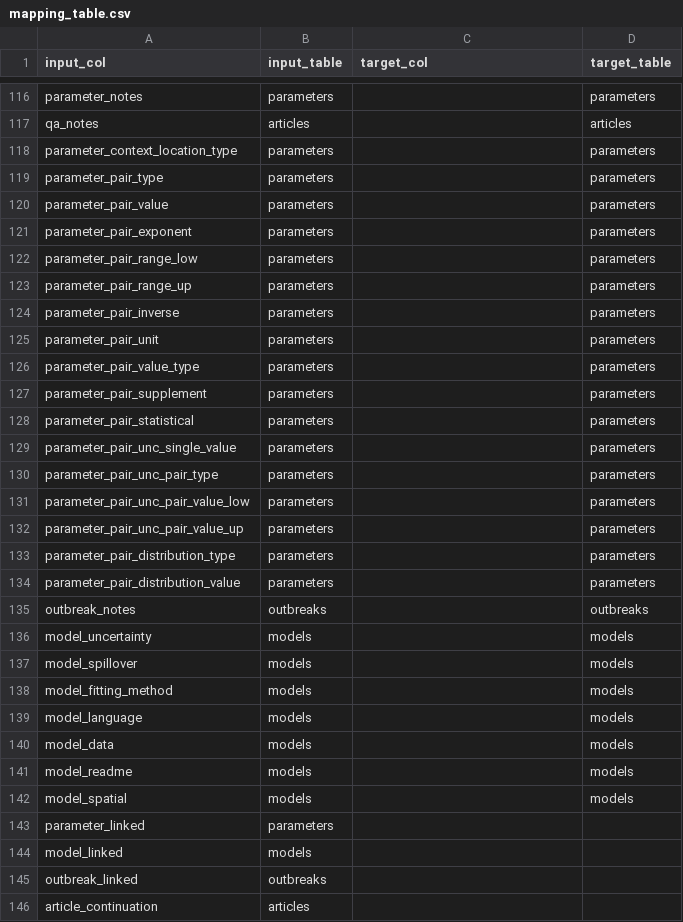
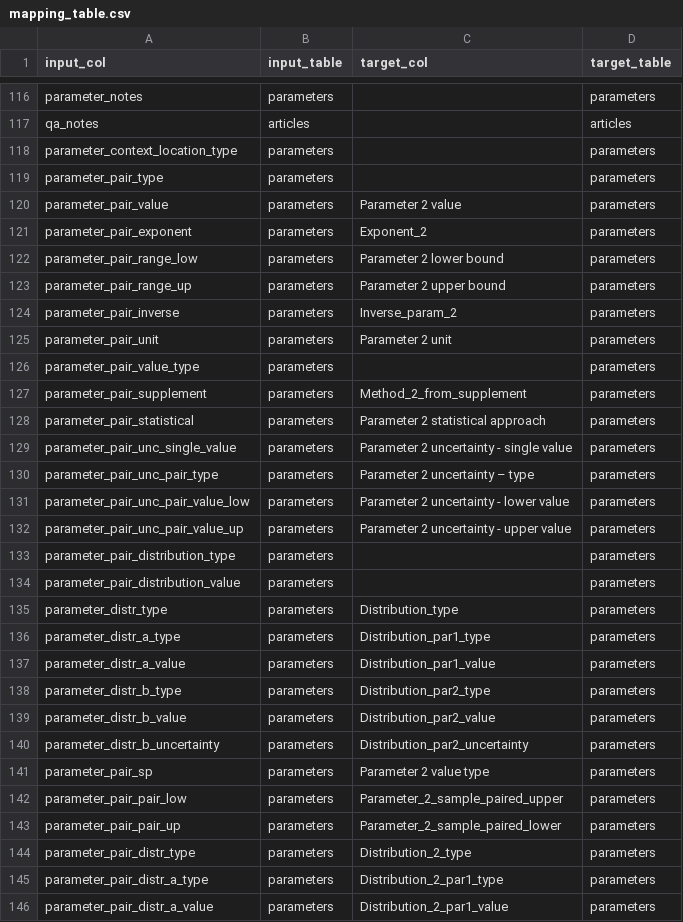
Before and after one commit to mrc-ide/priority-pathogens, a CSV file: shared/redcap_data/nipah/mapping_table.csv, drawn as a sheet; only a part is shown, gaps mark what is left out; the shorter side is filled out with more unchanged rows; the diff covers the shown part only.

Commit message:
Updates mapping & target table using Zika cols
- The way uncertainty is captured in REDCap has been updated and an
  improved mapping is now possible
- Uses raw col names to be consistent with previous mapping

```diff
--- a/shared/redcap_data/nipah/mapping_table.csv
+++ b/shared/redcap_data/nipah/mapping_table.csv
@@ -119,16 +119,28 @@ parameter_context_location_type,parameters,,parameters
 parameter_pair_type,parameters,,parameters
-parameter_pair_value,parameters,,parameters
-parameter_pair_exponent,parameters,,parameters
-parameter_pair_range_low,parameters,,parameters
-parameter_pair_range_up,parameters,,parameters
-parameter_pair_inverse,parameters,,parameters
-parameter_pair_unit,parameters,,parameters
+parameter_pair_value,parameters,Parameter 2 value,parameters
+parameter_pair_exponent,parameters,Exponent_2,parameters
+parameter_pair_range_low,parameters,Parameter 2 lower bound,parameters
+parameter_pair_range_up,parameters,Parameter 2 upper bound,parameters
+parameter_pair_inverse,parameters,Inverse_param_2,parameters
+parameter_pair_unit,parameters,Parameter 2 unit,parameters
 parameter_pair_value_type,parameters,,parameters
-parameter_pair_supplement,parameters,,parameters
-parameter_pair_statistical,parameters,,parameters
-parameter_pair_unc_single_value,parameters,,parameters
-parameter_pair_unc_pair_type,parameters,,parameters
-parameter_pair_unc_pair_value_low,parameters,,parameters
-parameter_pair_unc_pair_value_up,parameters,,parameters
+parameter_pair_supplement,parameters,Method_2_from_supplement,parameters
+parameter_pair_statistical,parameters,Parameter 2 statistical approach,parameters
+parameter_pair_unc_single_value,parameters,Parameter 2 uncertainty - single value,parameters
+parameter_pair_unc_pair_type,parameters,Parameter 2 uncertainty – type,parameters
+parameter_pair_unc_pair_value_low,parameters,Parameter 2 uncertainty - lower value,parameters
+parameter_pair_unc_pair_value_up,parameters,Parameter 2 uncertainty - upper value,parameters
 parameter_pair_distribution_type,parameters,,parameters
 parameter_pair_distribution_value,parameters,,parameters
+parameter_distr_type,parameters,Distribution_type,parameters
+parameter_distr_a_type,parameters,Distribution_par1_type,parameters
+parameter_distr_a_value,parameters,Distribution_par1_value,parameters
+parameter_distr_b_type,parameters,Distribution_par2_type,parameters
+parameter_distr_b_value,parameters,Distribution_par2_value,parameters
+parameter_distr_b_uncertainty,parameters,Distribution_par2_uncertainty,parameters
+parameter_pair_sp,parameters,Parameter 2 value type,parameters
+parameter_pair_pair_low,parameters,Parameter_2_sample_paired_upper,parameters
+parameter_pair_pair_up,parameters,Parameter_2_sample_paired_lower,parameters
+parameter_pair_distr_type,parameters,Distribution_2_type,parameters
+parameter_pair_distr_a_type,parameters,Distribution_2_par1_type,parameters
+parameter_pair_distr_a_value,parameters,Distribution_2_par1_value,parameters
```
Also changed, not shown: 6 added rows and 16 edited cells elsewhere in this file, shared/redcap_data/table_target.csv.
